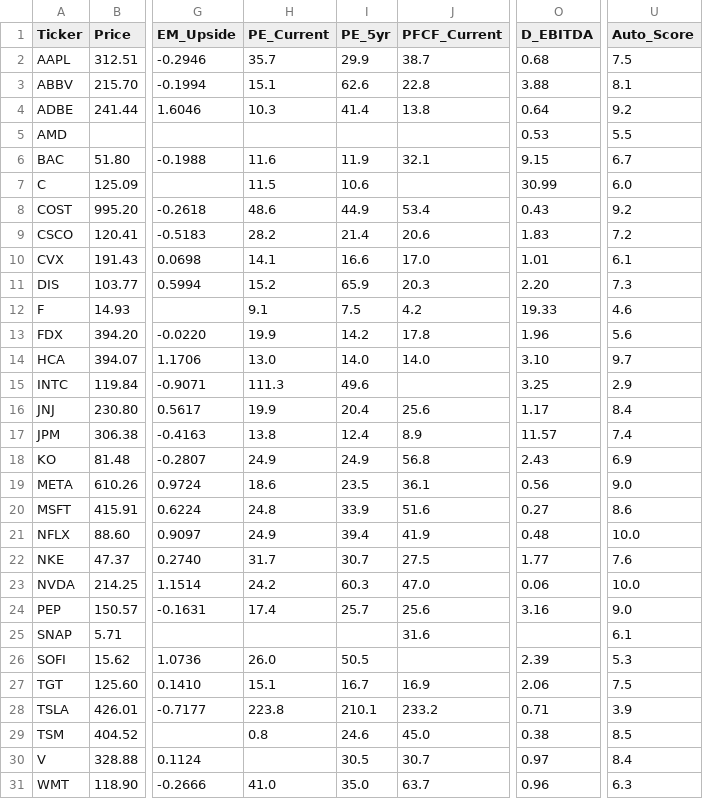
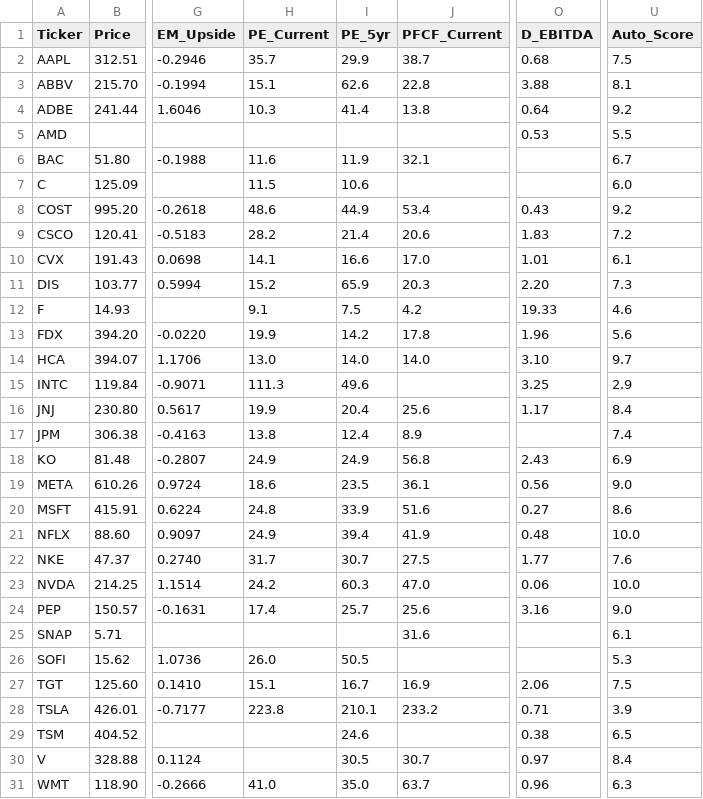
Before and after one commit to jaysang2908/Investment-Automation, a CSV file: outputs.csv, drawn as a sheet; only a part is shown, gaps mark what is left out; the diff names each change by its address in the sheet, - before the commit and + after, or states it on an @@ line.

```diff
--- a/outputs.csv
+++ b/outputs.csv
-O6 (D_EBITDA): 9.15
+O6 (D_EBITDA): (empty)
-O7 (D_EBITDA): 30.99
+O7 (D_EBITDA): (empty)
-O17 (D_EBITDA): 11.57
+O17 (D_EBITDA): (empty)
-O26 (D_EBITDA): 2.39
+O26 (D_EBITDA): (empty)
-H29 (PE_Current): 0.8
+H29 (PE_Current): (empty)
-J29 (PFCF_Current): 45.0
+J29 (PFCF_Current): (empty)
-U29 (Auto_Score): 8.5
+U29 (Auto_Score): 6.5
```
Also changed, not shown: 5 other files.
